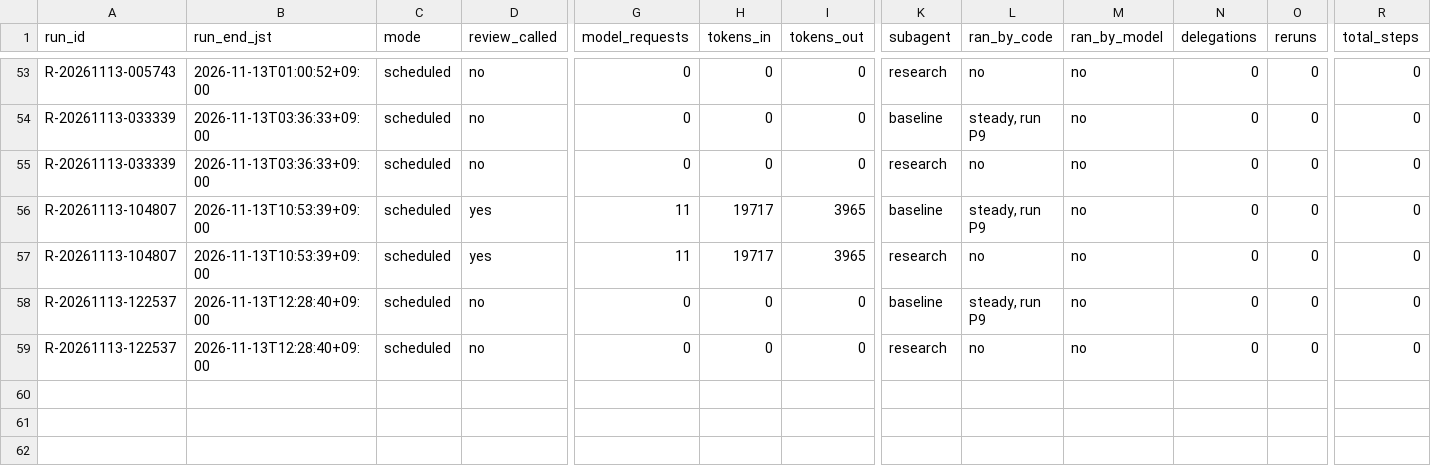
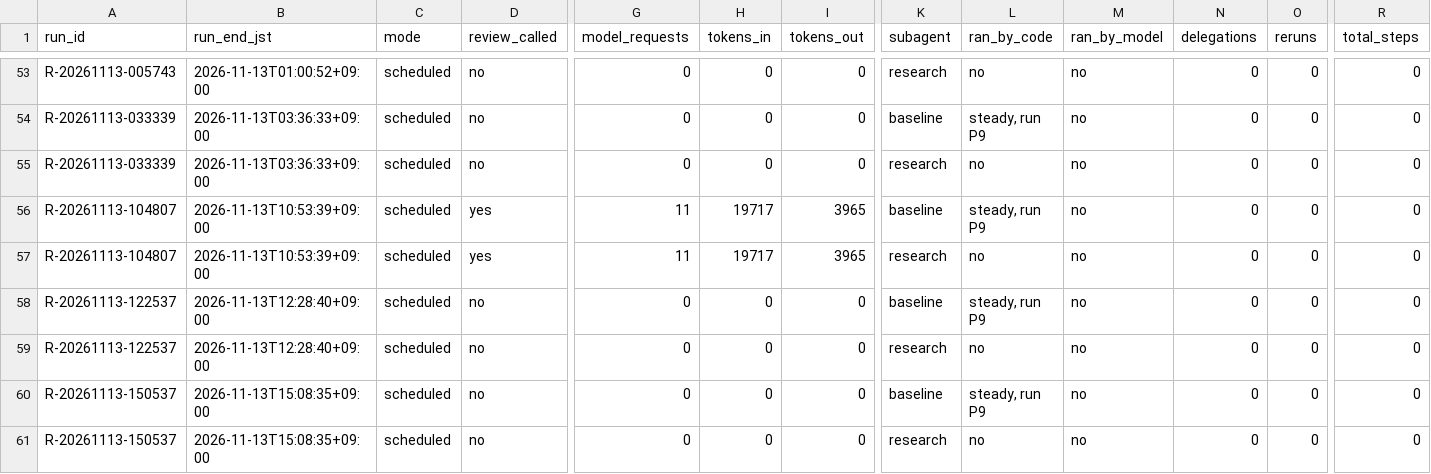
Before and after one commit to renishly/tsuchiya_holdings, a CSV file: v2/app/logs/debug_runs.csv, drawn as a sheet; only a part is shown, gaps mark what is left out; rows hold the shown columns only; the diff names each change by its address in the sheet, - before the commit and + after, or states it on an @@ line.

```diff
--- a/v2/app/logs/debug_runs.csv
+++ b/v2/app/logs/debug_runs.csv
+row 60: R-20261113-150537 | 2026-11-13T15:08:35+09:00 | scheduled | no | 0 | 0 | 0 | baseline | steady, run P9 | no | 0 | 0 | 0
+row 61: R-20261113-150537 | 2026-11-13T15:08:35+09:00 | scheduled | no | 0 | 0 | 0 | research | no | no | 0 | 0 | 0
```
Also changed, not shown: 19 other files.
